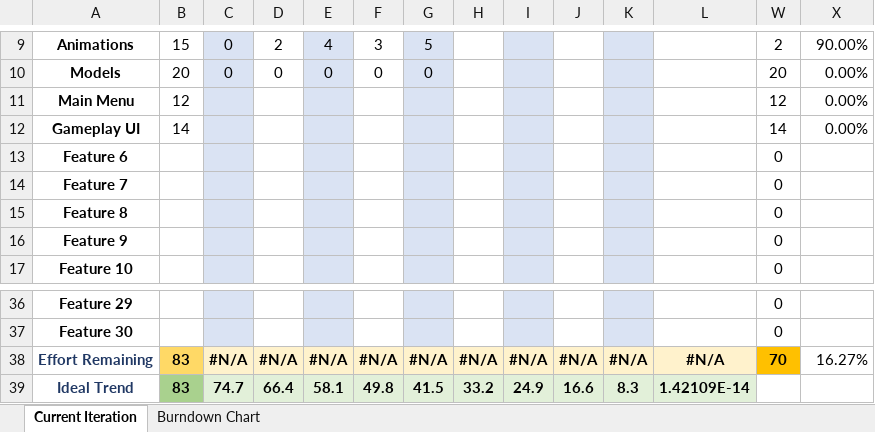
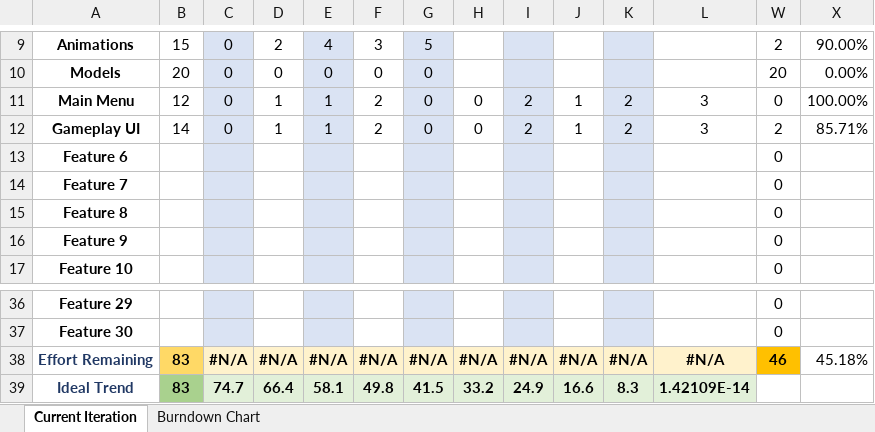
Before and after one commit to sakugastreet/Trophy-Hoard, an Excel workbook: Sprint 2 burndownchart.xlsx, sheet Current Iteration, drawn as a sheet; only a part is shown, gaps mark what is left out; values as stored, in another font and other column widths than the file's, no borders; charts and pictures and conditional formats not drawn; the diff names each change by its address in the sheet, - before the commit and + after, or states it on an @@ line.

Commit message:
stuff

```diff
--- a/Sprint 2 burndownchart.xlsx (sheet Current Iteration)
+++ b/Sprint 2 burndownchart.xlsx (sheet Current Iteration)
-C11:C12: (empty)
+C11:C12: 0
-D11:D12: (empty)
+D11:D12: 1
-E11:E12: (empty)
+E11:E12: 1
-F11:F12: (empty)
+F11:F12: 2
-G11:G12: (empty)
+G11:G12: 0
-H11:H12: (empty)
+H11:H12: 0
-I11:I12: (empty)
+I11:I12: 2
-J11:J12: (empty)
+J11:J12: 1
-K11:K12: (empty)
+K11:K12: 2
-L11:L12: (empty)
+L11:L12: 3
-W11: 12
+W11: 0
-X11: 0.00%
+X11: 100.00%
-W12: 14
+W12: 2
-X12: 0.00%
+X12: 85.71%
-W38: 70
+W38: 46
-X38: 16.27%
+X38: 45.18%
```
